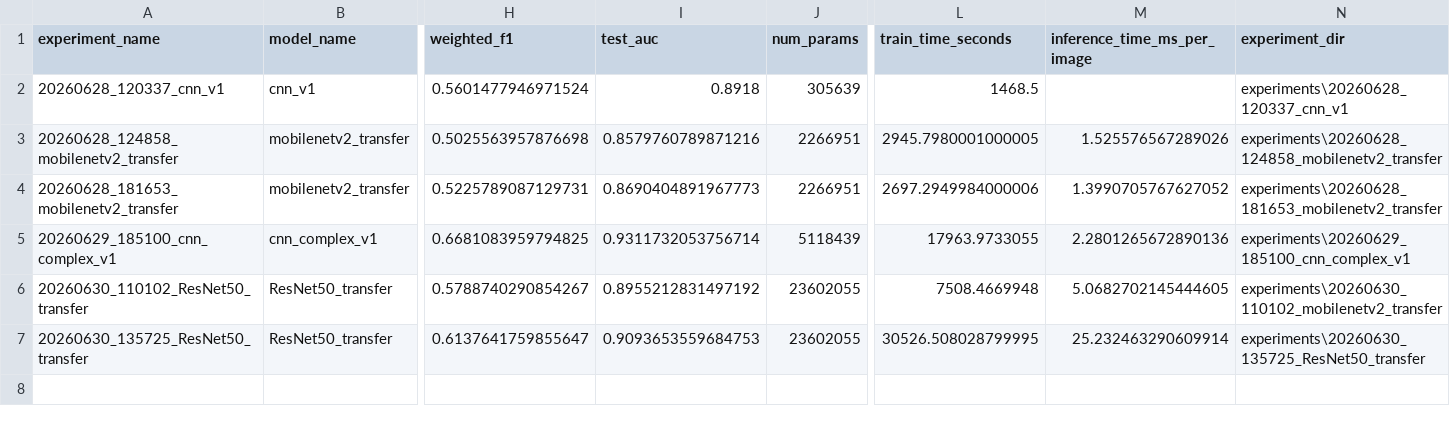
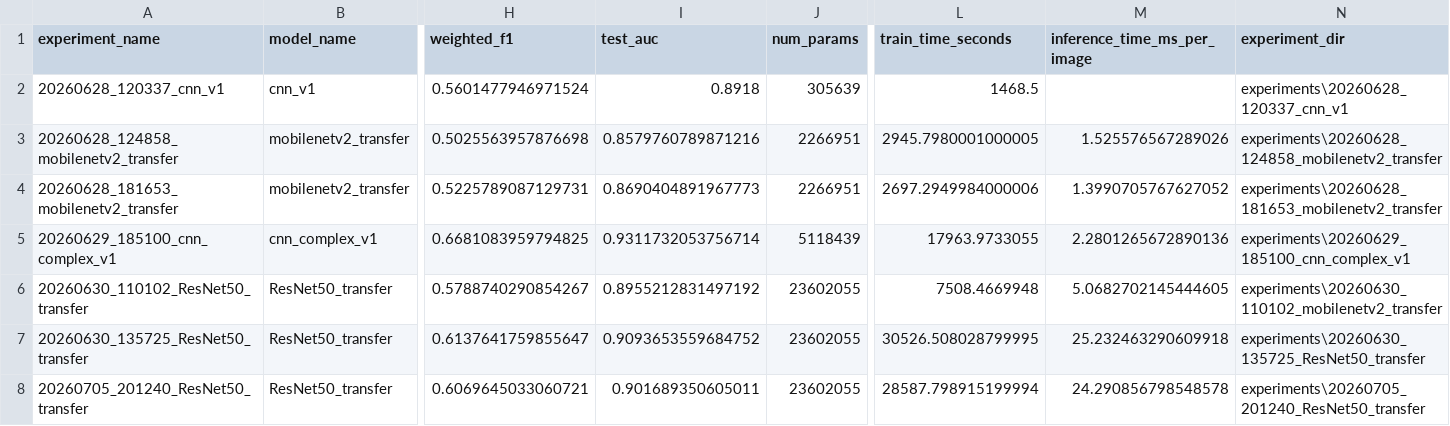
Before and after one commit to M20A/ProgettoDL_FaceFERward, a CSV file: results/tables/models_comparison.csv, drawn as a sheet; only a part is shown, gaps mark what is left out; rows hold the shown columns only; the diff names each change by its address in the sheet, - before the commit and + after, or states it on an @@ line.

Commit message:
Nuovo training ResNet

```diff
--- a/results/tables/models_comparison.csv
+++ b/results/tables/models_comparison.csv
-I7 (test_auc): 0.9093653559684753
+I7 (test_auc): 0.9093653559684752
-M7 (inference_time_ms_per_image): 25.232463290609914
+M7 (inference_time_ms_per_image): 25.232463290609918
+row 8: 20260705_201240_ResNet50_transfer | ResNet50_transfer | 0.6069645033060721 | 0.901689350605011 | 23602055 | 28587.798915199994 | 24.290856798548578 | experiments\20260705_201240_ResNet50_transfer
```
Also changed, not shown: 14 other files.
